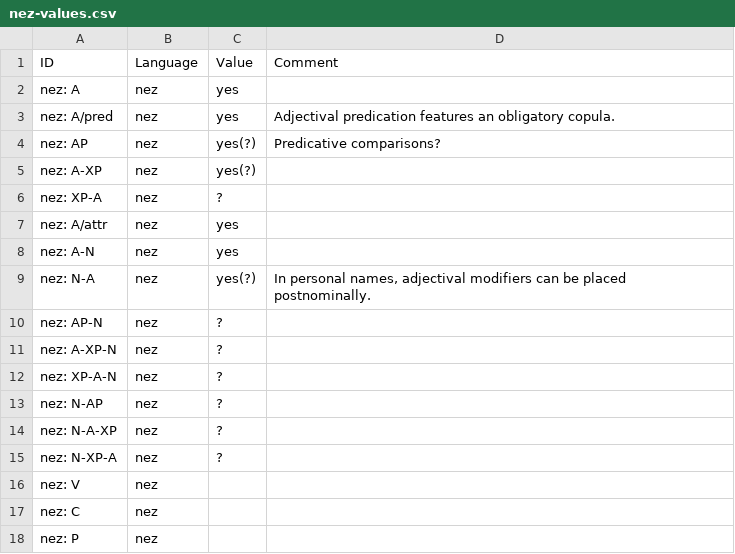
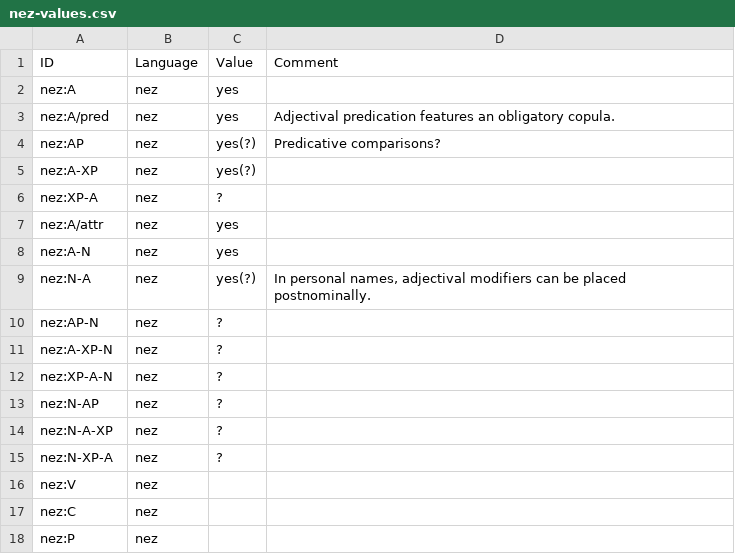
Before and after one commit to lxynk/nmdb-data, a CSV file: raw/nez-values.csv, drawn as a sheet; the diff names each change by its address in the sheet, - before the commit and + after, or states it on an @@ line.

Commit message:
Update nez-values.csv

```diff
--- a/raw/nez-values.csv
+++ b/raw/nez-values.csv
-A2 (ID): nez: A
+A2 (ID): nez:A
-A3 (ID): nez: A/pred
+A3 (ID): nez:A/pred
-A4 (ID): nez: AP
+A4 (ID): nez:AP
-A5 (ID): nez: A-XP
+A5 (ID): nez:A-XP
-A6 (ID): nez: XP-A
+A6 (ID): nez:XP-A
-A7 (ID): nez: A/attr
+A7 (ID): nez:A/attr
-A8 (ID): nez: A-N
+A8 (ID): nez:A-N
-A9 (ID): nez: N-A
+A9 (ID): nez:N-A
-A10 (ID): nez: AP-N
+A10 (ID): nez:AP-N
-A11 (ID): nez: A-XP-N
+A11 (ID): nez:A-XP-N
-A12 (ID): nez: XP-A-N
+A12 (ID): nez:XP-A-N
-A13 (ID): nez: N-AP
+A13 (ID): nez:N-AP
-A14 (ID): nez: N-A-XP
+A14 (ID): nez:N-A-XP
-A15 (ID): nez: N-XP-A
+A15 (ID): nez:N-XP-A
-A16 (ID): nez: V
+A16 (ID): nez:V
-A17 (ID): nez: C
+A17 (ID): nez:C
-A18 (ID): nez: P
+A18 (ID): nez:P
```
